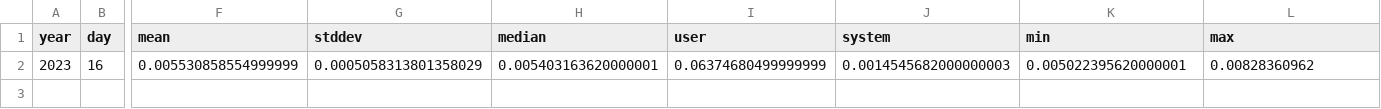
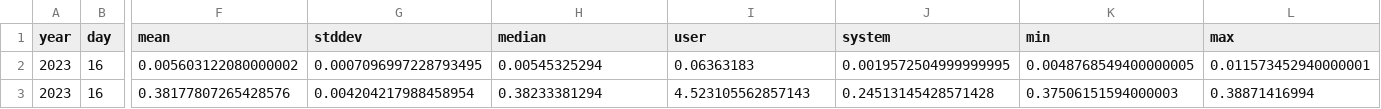
Before and after one commit to mattcl/aoc-benchmarks, a CSV file: 2023/day_016/benches_raw.csv, drawn as a sheet; only a part is shown, gaps mark what is left out; rows hold the shown columns only; the diff names each change by its address in the sheet, - before the commit and + after, or states it on an @@ line.

```diff
--- a/2023/day_016/benches_raw.csv
+++ b/2023/day_016/benches_raw.csv
-F2 (mean): 0.005530858554999999
+F2 (mean): 0.005603122080000002
-G2 (stddev): 0.0005058313801358029
+G2 (stddev): 0.0007096997228793495
-H2 (median): 0.005403163620000001
+H2 (median): 0.00545325294
-I2 (user): 0.06374680499999999
+I2 (user): 0.06363183
-J2 (system): 0.0014545682000000003
+J2 (system): 0.0019572504999999995
-K2 (min): 0.005022395620000001
+K2 (min): 0.0048768549400000005
-L2 (max): 0.00828360962
+L2 (max): 0.011573452940000001
+row 3: 2023 | 16 | 0.38177807265428576 | 0.004204217988458954 | 0.38233381294 | 4.523105562857143 | 0.24513145428571428 | 0.37506151594000003 | 0.38871416994
```
Also changed, not shown: 2023/day_009/benches_raw.csv, 2023/day_010/benches_raw.csv, 25 other files.
